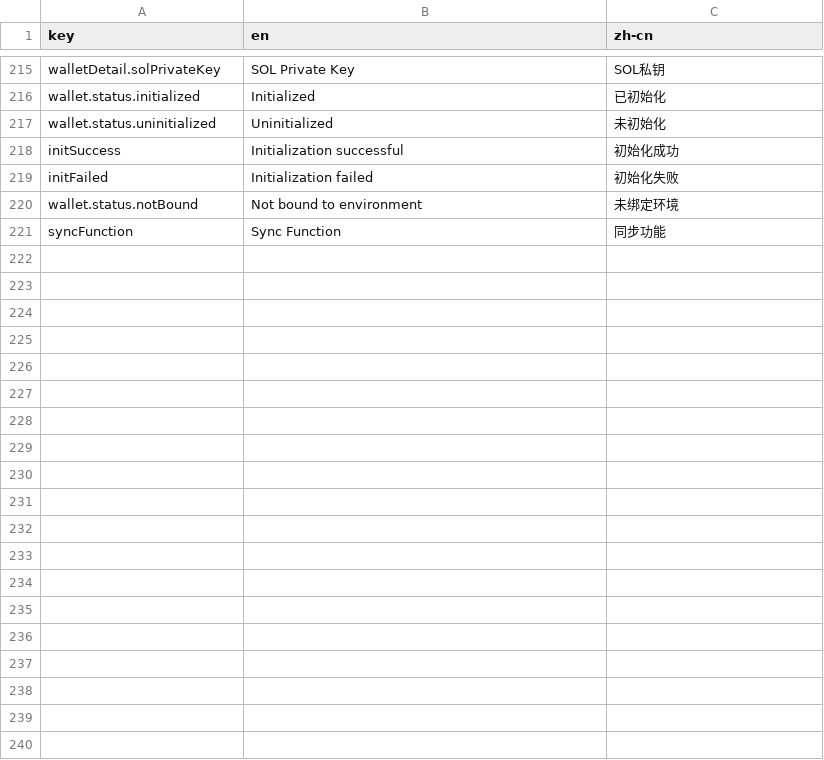
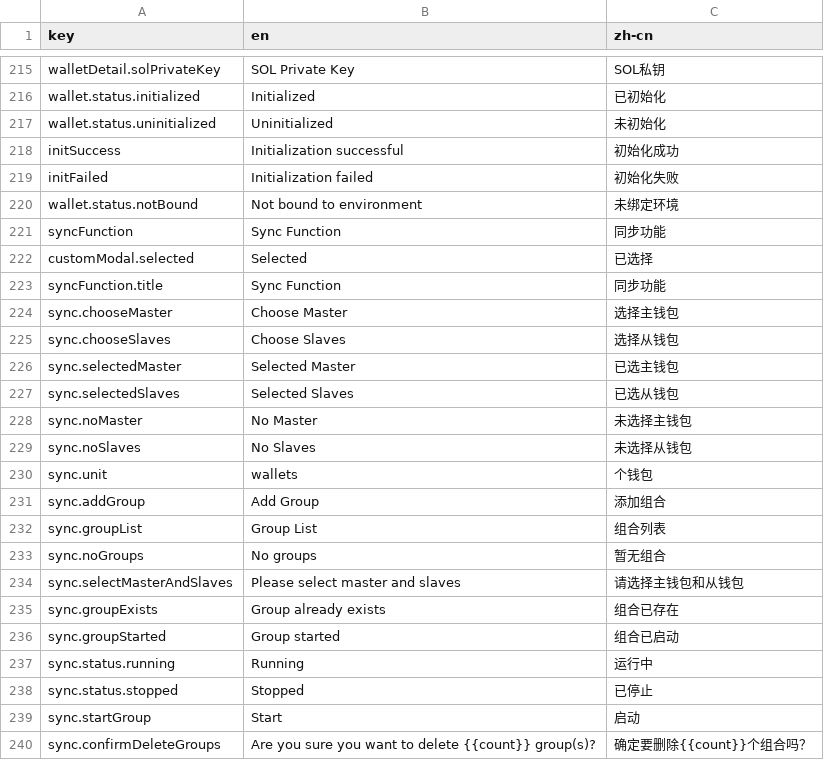
Before and after one commit to web3ToolBoxDev/toolBoxClient, a CSV file: client/src/utils/languages/languages.csv, drawn as a sheet; only a part is shown, gaps mark what is left out; the diff covers the shown part only.

Commit message:
finish sync function front part

```diff
--- a/client/src/utils/languages/languages.csv
+++ b/client/src/utils/languages/languages.csv
@@ -221 +221,20 @@ wallet.status.notBound,Not bound to environment,未绑定环境
 syncFunction,Sync Function,同步功能
+customModal.selected,Selected,已选择
+syncFunction.title,Sync Function,同步功能
+sync.chooseMaster,Choose Master,选择主钱包
+sync.chooseSlaves,Choose Slaves,选择从钱包
+sync.selectedMaster,Selected Master,已选主钱包
+sync.selectedSlaves,Selected Slaves,已选从钱包
+sync.noMaster,No Master,未选择主钱包
+sync.noSlaves,No Slaves,未选择从钱包
+sync.unit,wallets,个钱包
+sync.addGroup,Add Group,添加组合
+sync.groupList,Group List,组合列表
+sync.noGroups,No groups,暂无组合
+sync.selectMasterAndSlaves,Please select master and slaves,请选择主钱包和从钱包
+sync.groupExists,Group already exists,组合已存在
+sync.groupStarted,Group started,组合已启动
+sync.status.running,Running,运行中
+sync.status.stopped,Stopped,已停止
+sync.startGroup,Start,启动
+sync.confirmDeleteGroups,Are you sure you want to delete {{count}} group(s)?,确定要删除{{count}}个组合吗？
```
Also changed, not shown: 20 added rows elsewhere in this file, 11 other files.
